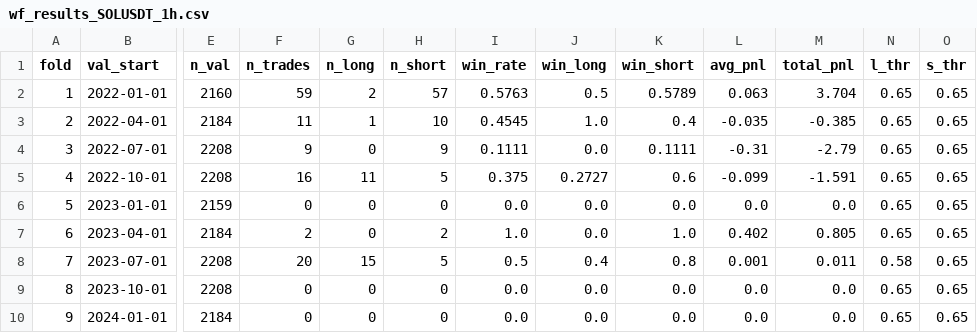
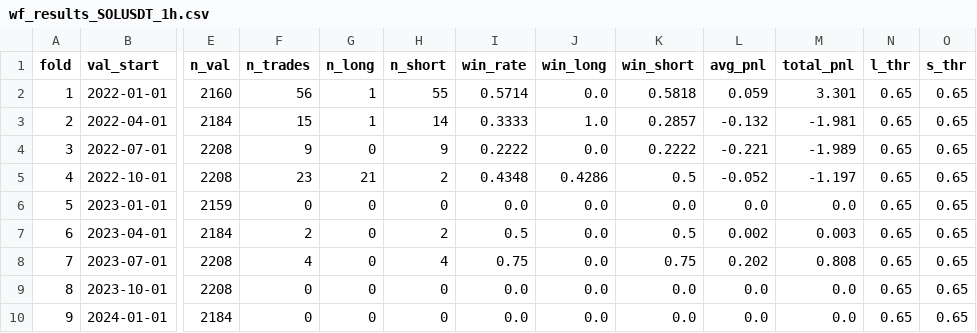
Before and after one commit to haminsu1009-boop/caleb, a CSV file: ml/saved_models/wf_results_SOLUSDT_1h.csv, drawn as a sheet; only a part is shown, gaps mark what is left out; the diff names each change by its address in the sheet, - before the commit and + after, or states it on an @@ line.

```diff
--- a/ml/saved_models/wf_results_SOLUSDT_1h.csv
+++ b/ml/saved_models/wf_results_SOLUSDT_1h.csv
-F2 (n_trades): 59
+F2 (n_trades): 56
-G2 (n_long): 2
+G2 (n_long): 1
-H2 (n_short): 57
+H2 (n_short): 55
-I2 (win_rate): 0.5763
+I2 (win_rate): 0.5714
-J2 (win_long): 0.5
+J2 (win_long): 0.0
-K2 (win_short): 0.5789
+K2 (win_short): 0.5818
-L2 (avg_pnl): 0.063
+L2 (avg_pnl): 0.059
-M2 (total_pnl): 3.704
+M2 (total_pnl): 3.301
-F3 (n_trades): 11
+F3 (n_trades): 15
-H3 (n_short): 10
+H3 (n_short): 14
-I3 (win_rate): 0.4545
+I3 (win_rate): 0.3333
-K3 (win_short): 0.4
+K3 (win_short): 0.2857
-L3 (avg_pnl): -0.035
+L3 (avg_pnl): -0.132
-M3 (total_pnl): -0.385
+M3 (total_pnl): -1.981
-I4 (win_rate): 0.1111
+I4 (win_rate): 0.2222
-K4 (win_short): 0.1111
+K4 (win_short): 0.2222
-L4 (avg_pnl): -0.31
+L4 (avg_pnl): -0.221
-M4 (total_pnl): -2.79
+M4 (total_pnl): -1.989
-F5 (n_trades): 16
+F5 (n_trades): 23
-G5 (n_long): 11
+G5 (n_long): 21
-H5 (n_short): 5
+H5 (n_short): 2
-I5 (win_rate): 0.375
+I5 (win_rate): 0.4348
-J5 (win_long): 0.2727
+J5 (win_long): 0.4286
-K5 (win_short): 0.6
+K5 (win_short): 0.5
-L5 (avg_pnl): -0.099
+L5 (avg_pnl): -0.052
-M5 (total_pnl): -1.591
+M5 (total_pnl): -1.197
-I7 (win_rate): 1.0
+I7 (win_rate): 0.5
-K7 (win_short): 1.0
+K7 (win_short): 0.5
-L7 (avg_pnl): 0.402
+L7 (avg_pnl): 0.002
-M7 (total_pnl): 0.805
+M7 (total_pnl): 0.003
-F8 (n_trades): 20
+F8 (n_trades): 4
-G8 (n_long): 15
+G8 (n_long): 0
-H8 (n_short): 5
+H8 (n_short): 4
-I8 (win_rate): 0.5
+I8 (win_rate): 0.75
-J8 (win_long): 0.4
+J8 (win_long): 0.0
-K8 (win_short): 0.8
+K8 (win_short): 0.75
-L8 (avg_pnl): 0.001
+L8 (avg_pnl): 0.202
-M8 (total_pnl): 0.011
+M8 (total_pnl): 0.808
-N8 (l_thr): 0.58
+N8 (l_thr): 0.65
```
Also changed, not shown: ml/saved_models/bt_trades_SOLUSDT_1h.csv, ml/saved_models/trades_SOLUSDT_1h.csv, 4 other files.
